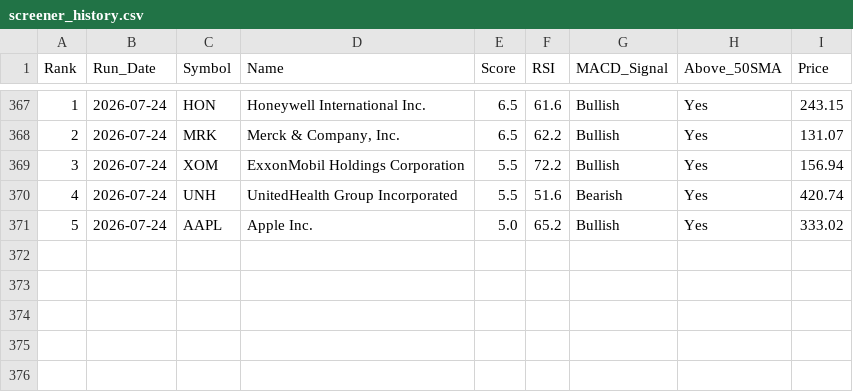
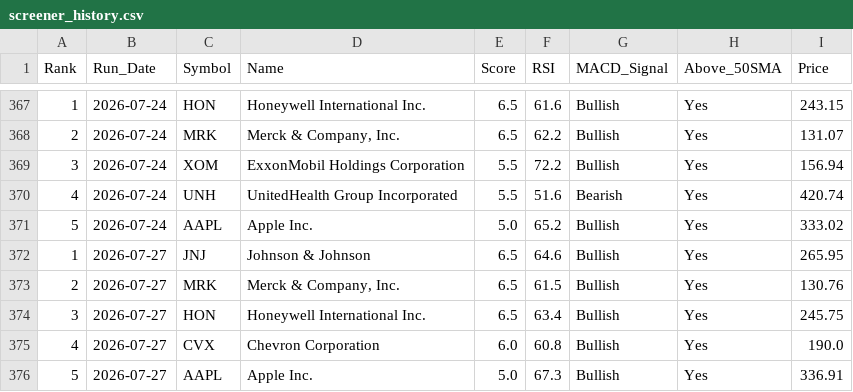
Before and after one commit to chandupal11/Rev-Ops-Forecasting-Agent, a CSV file: screener_history.csv, drawn as a sheet; only a part is shown, gaps mark what is left out.

```diff
--- a/screener_history.csv
+++ b/screener_history.csv
@@ -371 +371,6 @@ Rank,Run_Date,Symbol,Name,Score,RSI,MACD_Signal,Above_50SMA,Price
 5,2026-07-24,AAPL,Apple Inc.,5.0,65.2,Bullish,Yes,333.02
+1,2026-07-27,JNJ,Johnson & Johnson,6.5,64.6,Bullish,Yes,265.95
+2,2026-07-27,MRK,"Merck & Company, Inc.",6.5,61.5,Bullish,Yes,130.76
+3,2026-07-27,HON,Honeywell International Inc.,6.5,63.4,Bullish,Yes,245.75
+4,2026-07-27,CVX,Chevron Corporation,6.0,60.8,Bullish,Yes,190.0
+5,2026-07-27,AAPL,Apple Inc.,5.0,67.3,Bullish,Yes,336.91
```
Also changed, not shown: screener_results.csv.
